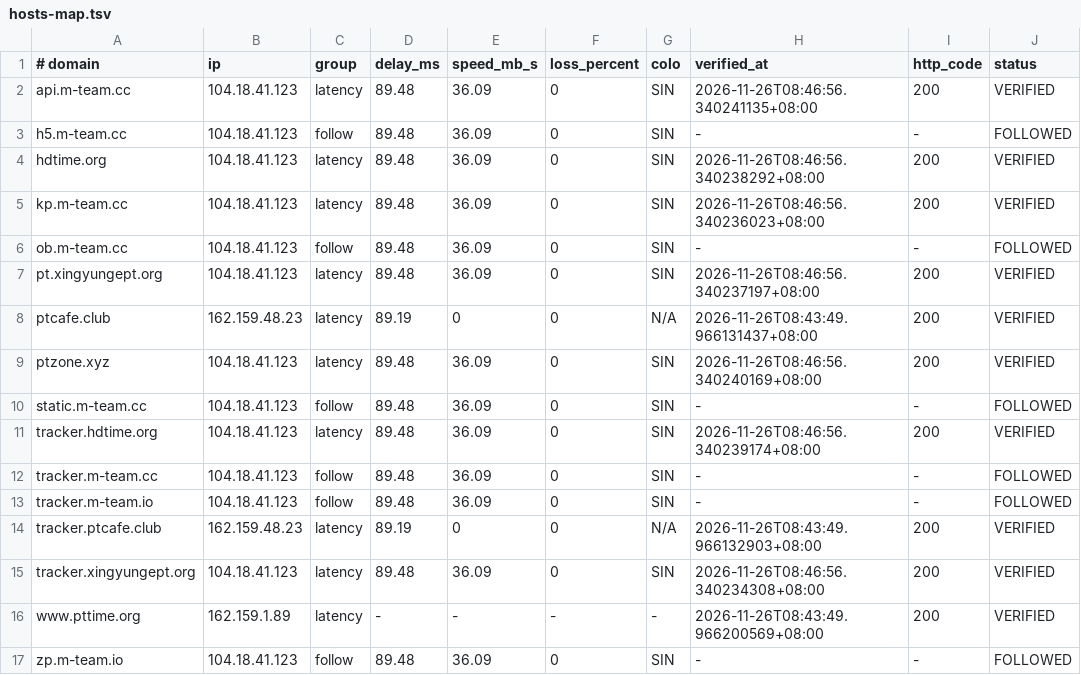
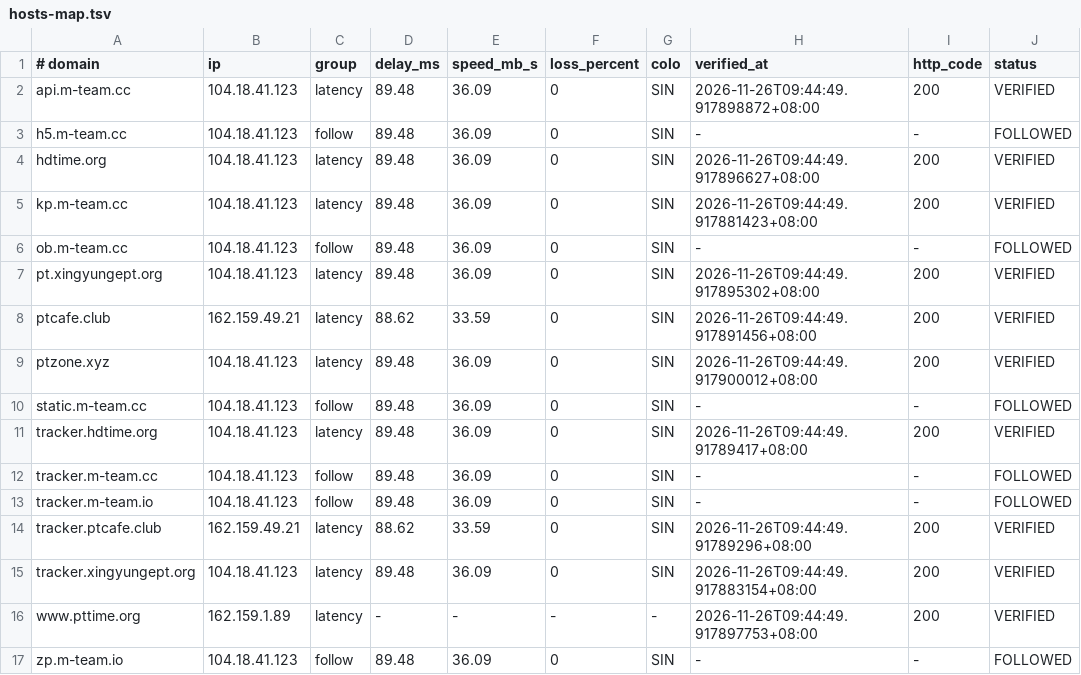
Before and after one commit to zyk1172/cloudflare-hosts-sync, a TSV file: hosts-map.tsv, drawn as a sheet; only a part is shown; the diff names each change by its address in the sheet, - before the commit and + after, or states it on an @@ line.

Commit message:
CFHost: update hosts map

```diff
--- a/hosts-map.tsv
+++ b/hosts-map.tsv
-H2 (verified_at): 2026-11-26T08:46:56.340241135+08:00
+H2 (verified_at): 2026-11-26T09:44:49.917898872+08:00
-H4 (verified_at): 2026-11-26T08:46:56.340238292+08:00
+H4 (verified_at): 2026-11-26T09:44:49.917896627+08:00
-H5 (verified_at): 2026-11-26T08:46:56.340236023+08:00
+H5 (verified_at): 2026-11-26T09:44:49.917881423+08:00
-H7 (verified_at): 2026-11-26T08:46:56.340237197+08:00
+H7 (verified_at): 2026-11-26T09:44:49.917895302+08:00
-B8 (ip): 162.159.48.23
+B8 (ip): 162.159.49.21
-D8 (delay_ms): 89.19
+D8 (delay_ms): 88.62
-E8 (speed_mb_s): 0
+E8 (speed_mb_s): 33.59
-G8 (colo): N/A
+G8 (colo): SIN
-H8 (verified_at): 2026-11-26T08:43:49.966131437+08:00
+H8 (verified_at): 2026-11-26T09:44:49.917891456+08:00
-H9 (verified_at): 2026-11-26T08:46:56.340240169+08:00
+H9 (verified_at): 2026-11-26T09:44:49.917900012+08:00
-H11 (verified_at): 2026-11-26T08:46:56.340239174+08:00
+H11 (verified_at): 2026-11-26T09:44:49.91789417+08:00
-B14 (ip): 162.159.48.23
+B14 (ip): 162.159.49.21
-D14 (delay_ms): 89.19
+D14 (delay_ms): 88.62
-E14 (speed_mb_s): 0
+E14 (speed_mb_s): 33.59
-G14 (colo): N/A
+G14 (colo): SIN
-H14 (verified_at): 2026-11-26T08:43:49.966132903+08:00
+H14 (verified_at): 2026-11-26T09:44:49.91789296+08:00
-H15 (verified_at): 2026-11-26T08:46:56.340234308+08:00
+H15 (verified_at): 2026-11-26T09:44:49.917883154+08:00
-H16 (verified_at): 2026-11-26T08:43:49.966200569+08:00
+H16 (verified_at): 2026-11-26T09:44:49.917897753+08:00
```
Also changed, not shown: 1 other file.
